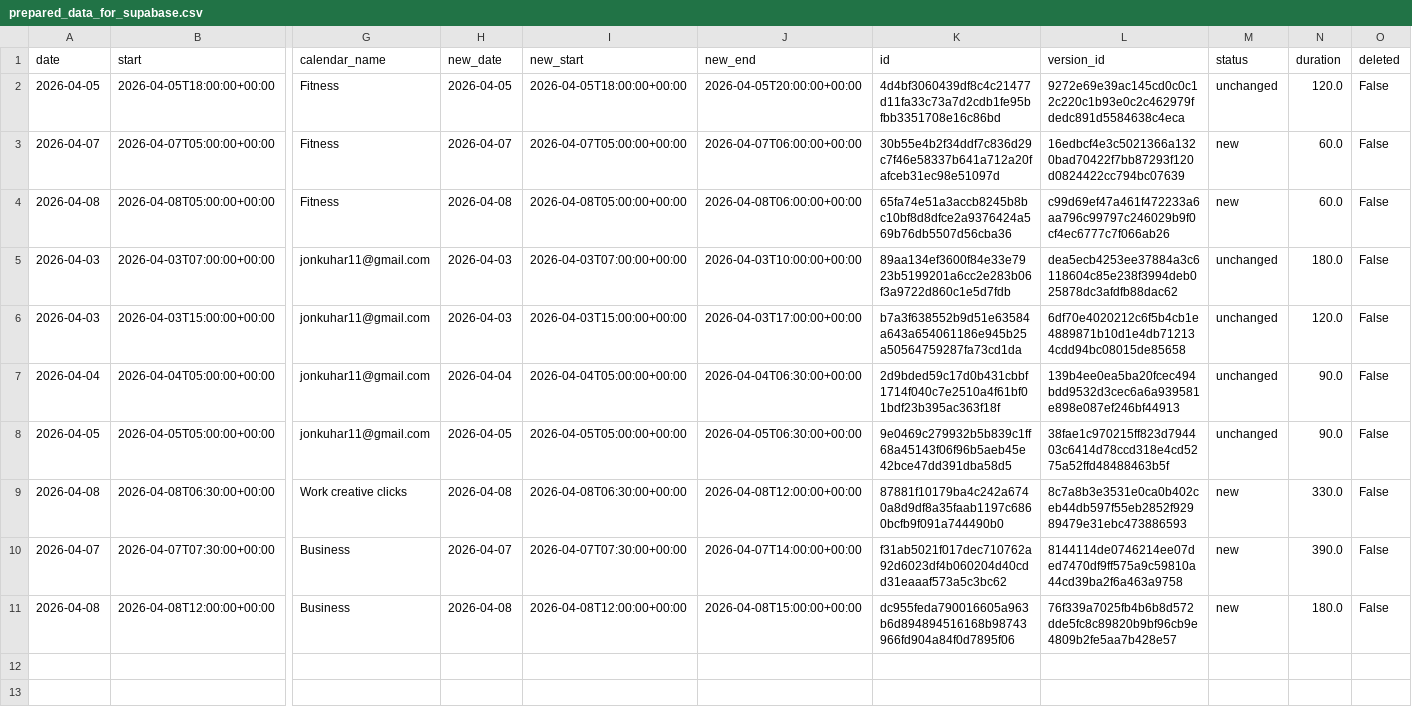
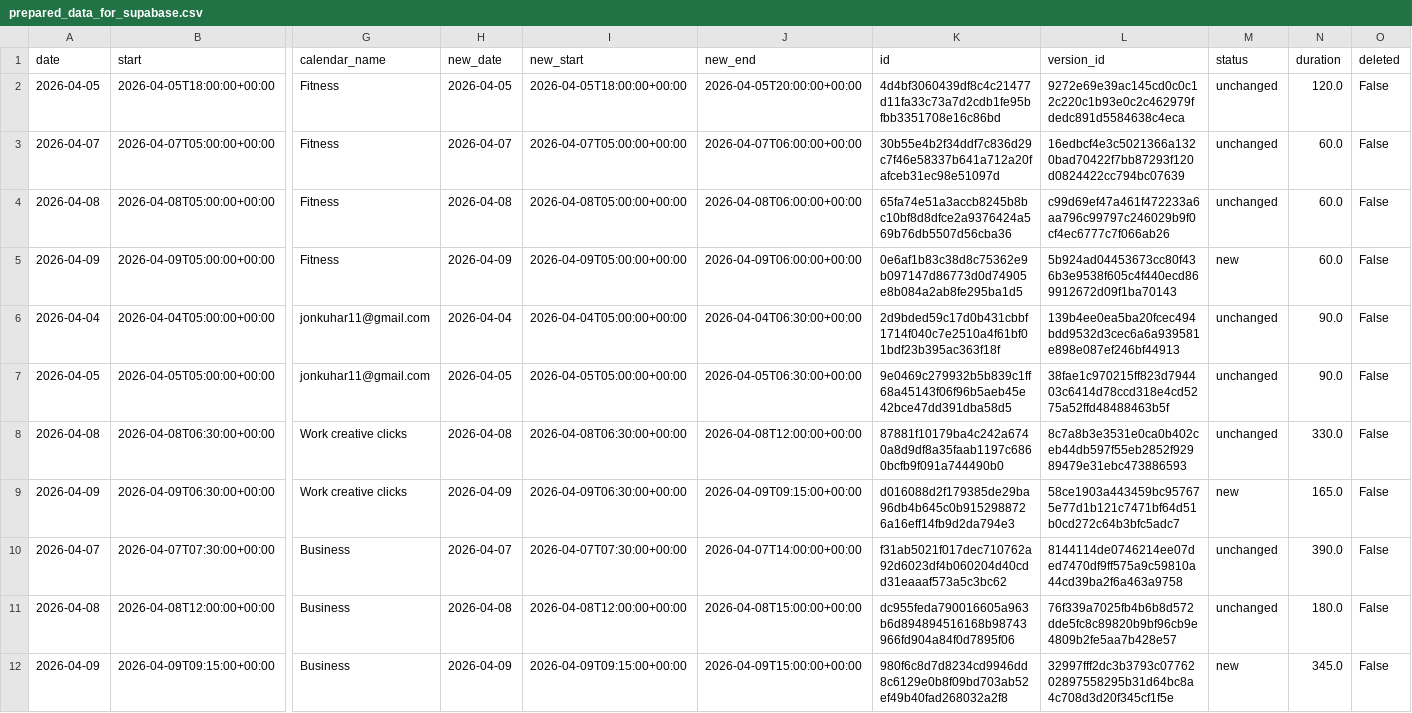
Before and after one commit to hajkuron/notion-githubchart, a CSV file: data/prepared_data_for_supabase.csv, drawn as a sheet; only a part is shown, gaps mark what is left out; removed rows and columns are numbered as before the commit, all else as after; rows hold the shown columns only; the diff names each change by its address in the sheet, - before the commit and + after, or states it on an @@ line.

```diff
--- a/data/prepared_data_for_supabase.csv
+++ b/data/prepared_data_for_supabase.csv
-M3:M4 (status): new
+M3:M4 (status): unchanged
-row 5: 2026-04-03 | 2026-04-03T07:00:00+00:00 | jonkuhar11@gmail.com | 2026-04-03 | 2026-04-03T07:00:00+00:00 | 2026-04-03T10:00:00+00:00 | 89aa134ef3600f84e33e7923b5199201a6cc2e283b06f3a9722d860c1e5d7fdb | dea5ecb4253ee37884a3c6118604c85e238f3994deb025878dc3afdfb88dac62 | unchanged | 180.0 | False
-row 6: 2026-04-03 | 2026-04-03T15:00:00+00:00 | jonkuhar11@gmail.com | 2026-04-03 | 2026-04-03T15:00:00+00:00 | 2026-04-03T17:00:00+00:00 | b7a3f638552b9d51e63584a643a654061186e945b25a50564759287fa73cd1da | 6df70e4020212c6f5b4cb1e4889871b10d1e4db712134cdd94bc08015de85658 | unchanged | 120.0 | False
+row 5: 2026-04-09 | 2026-04-09T05:00:00+00:00 | Fitness | 2026-04-09 | 2026-04-09T05:00:00+00:00 | 2026-04-09T06:00:00+00:00 | 0e6af1b83c38d8c75362e9b097147d86773d0d74905e8b084a2ab8fe295ba1d5 | 5b924ad04453673cc80f436b3e9538f605c4f440ecd869912672d09f1ba70143 | new | 60.0 | False
-M8 (status): new
+M8 (status): unchanged
+row 9: 2026-04-09 | 2026-04-09T06:30:00+00:00 | Work creative clicks | 2026-04-09 | 2026-04-09T06:30:00+00:00 | 2026-04-09T09:15:00+00:00 | d016088d2f179385de29ba96db4b645c0b9152988726a16eff14fb9d2da794e3 | 58ce1903a443459bc957675e77d1b121c7471bf64d51b0cd272c64b3bfc5adc7 | new | 165.0 | False
-M10:M11 (status): new
+M10:M11 (status): unchanged
+row 12: 2026-04-09 | 2026-04-09T09:15:00+00:00 | Business | 2026-04-09 | 2026-04-09T09:15:00+00:00 | 2026-04-09T15:00:00+00:00 | 980f6c8d7d8234cd9946dd8c6129e0b8f09bd703ab52ef49b40fad268032a2f8 | 32997fff2dc3b3793c0776202897558295b31d64bc8a4c708d3d20f345cf1f5e | new | 345.0 | False
```
Also changed, not shown: 6 other files.
